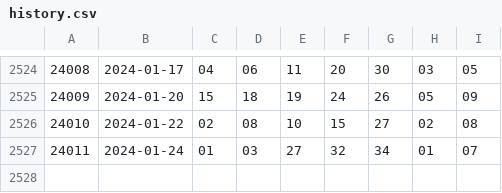
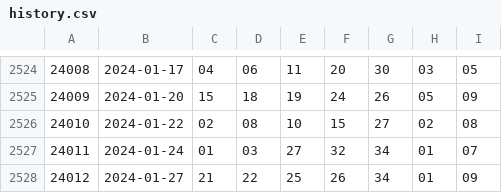
Before and after one commit to nickdecodes/python-lottery, a CSV file: dataset/history.csv, drawn as a sheet; only a part is shown, gaps mark what is left out.

Commit message:
update for load data from package

```diff
--- a/dataset/history.csv
+++ b/dataset/history.csv
@@ -2527 +2527,2 @@
 24011,2024-01-24,01,03,27,32,34,01,07
+24012,2024-01-27,21,22,25,26,34,01,09
```
Also changed, not shown: 6 other files.
